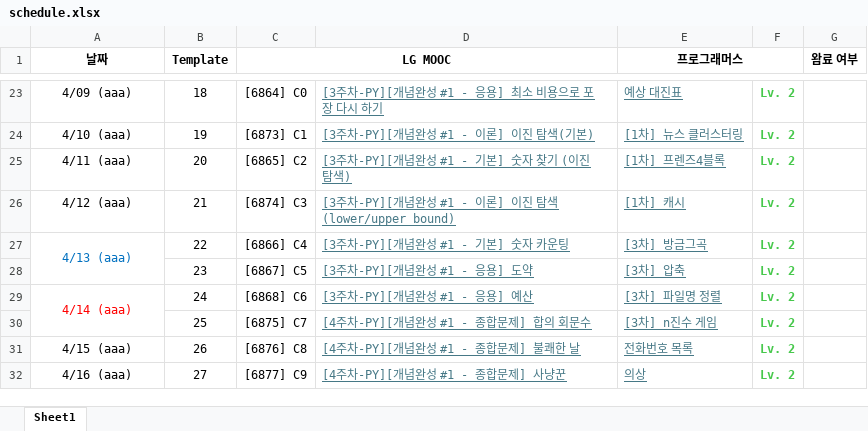
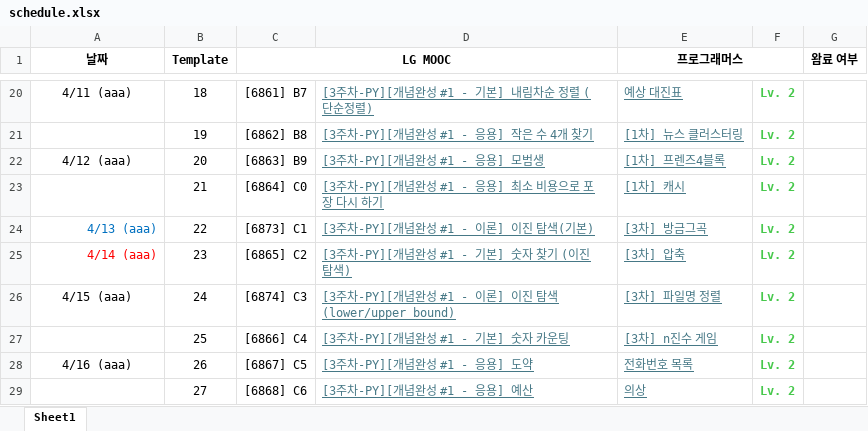
Before and after one commit to jkim439/SW-Programming-Competency-Test, an Excel workbook: schedule.xlsx, sheet Sheet1, drawn as a sheet; only a part is shown, gaps mark what is left out; values as stored, in another font and other column widths than the file's, no borders; removed rows and columns are numbered as before the commit, all else as after; the diff covers the shown part only; the diff names each change by its address in the sheet, - before the commit and + after, or states it on an @@ line.

```diff
--- a/schedule.xlsx (sheet Sheet1)
+++ b/schedule.xlsx (sheet Sheet1)
-A20 (날짜): 4/09 (aaa)
+A20 (날짜): 4/11 (aaa)
-C20 (LG MOOC): [6864] C0
+C20 (LG MOOC): [6861] B7
-D20: [3주차-PY][개념완성 #1 - 응용] 최소 비용으로 포장 다시 하기
+D20: [3주차-PY][개념완성 #1 - 기본] 내림차순 정렬 (단순정렬)
-A21 (날짜): 4/10 (aaa)
+A21 (날짜): (empty)
-C21 (LG MOOC): [6873] C1
+C21 (LG MOOC): [6862] B8
-D21: [3주차-PY][개념완성 #1 - 이론] 이진 탐색(기본)
+D21: [3주차-PY][개념완성 #1 - 응용] 작은 수 4개 찾기
-A22 (날짜): 4/11 (aaa)
+A22 (날짜): 4/12 (aaa)
-C22 (LG MOOC): [6865] C2
+C22 (LG MOOC): [6863] B9
-D22: [3주차-PY][개념완성 #1 - 기본] 숫자 찾기 (이진탐색)
+D22: [3주차-PY][개념완성 #1 - 응용] 모범생
-A23 (날짜): 4/12 (aaa)
+A23 (날짜): (empty)
-C23 (LG MOOC): [6874] C3
+C23 (LG MOOC): [6864] C0
-D23: [3주차-PY][개념완성 #1 - 이론] 이진 탐색(lower/upper bound)
+D23: [3주차-PY][개념완성 #1 - 응용] 최소 비용으로 포장 다시 하기
-A24 alignment: center
+A24 alignment: right
-A27:A28 merged
-C24 (LG MOOC): [6866] C4
+C24 (LG MOOC): [6873] C1
-D24: [3주차-PY][개념완성 #1 - 기본] 숫자 카운팅
+D24: [3주차-PY][개념완성 #1 - 이론] 이진 탐색(기본)
-A25 (날짜): (empty)
+A25 (날짜): 4/14 (aaa)
-C25 (LG MOOC): [6867] C5
+C25 (LG MOOC): [6865] C2
-D25: [3주차-PY][개념완성 #1 - 응용] 도약
+D25: [3주차-PY][개념완성 #1 - 기본] 숫자 찾기 (이진탐색)
-A26 (날짜): 4/14 (aaa)
+A26 (날짜): 4/15 (aaa)
-A26 text colour: #FF0000
+A26 text colour: black
-A29:A30 merged
-C26 (LG MOOC): [6868] C6
+C26 (LG MOOC): [6874] C3
-D26: [3주차-PY][개념완성 #1 - 응용] 예산
+D26: [3주차-PY][개념완성 #1 - 이론] 이진 탐색(lower/upper bound)
-C27 (LG MOOC): [6875] C7
+C27 (LG MOOC): [6866] C4
-D27: [4주차-PY][개념완성 #1 - 종합문제] 합의 회문수
+D27: [3주차-PY][개념완성 #1 - 기본] 숫자 카운팅
-A28 (날짜): 4/15 (aaa)
+A28 (날짜): 4/16 (aaa)
-C28 (LG MOOC): [6876] C8
+C28 (LG MOOC): [6867] C5
-D28: [4주차-PY][개념완성 #1 - 종합문제] 불쾌한 날
+D28: [3주차-PY][개념완성 #1 - 응용] 도약
-A29 (날짜): 4/16 (aaa)
+A29 (날짜): (empty)
-C29 (LG MOOC): [6877] C9
+C29 (LG MOOC): [6868] C6
-D29: [4주차-PY][개념완성 #1 - 종합문제] 사냥꾼
+D29: [3주차-PY][개념완성 #1 - 응용] 예산
```
Also changed, not shown: 2 added rows, 5 removed rows, 69 edited cells, cell formats and merged cells elsewhere in this sheet.
